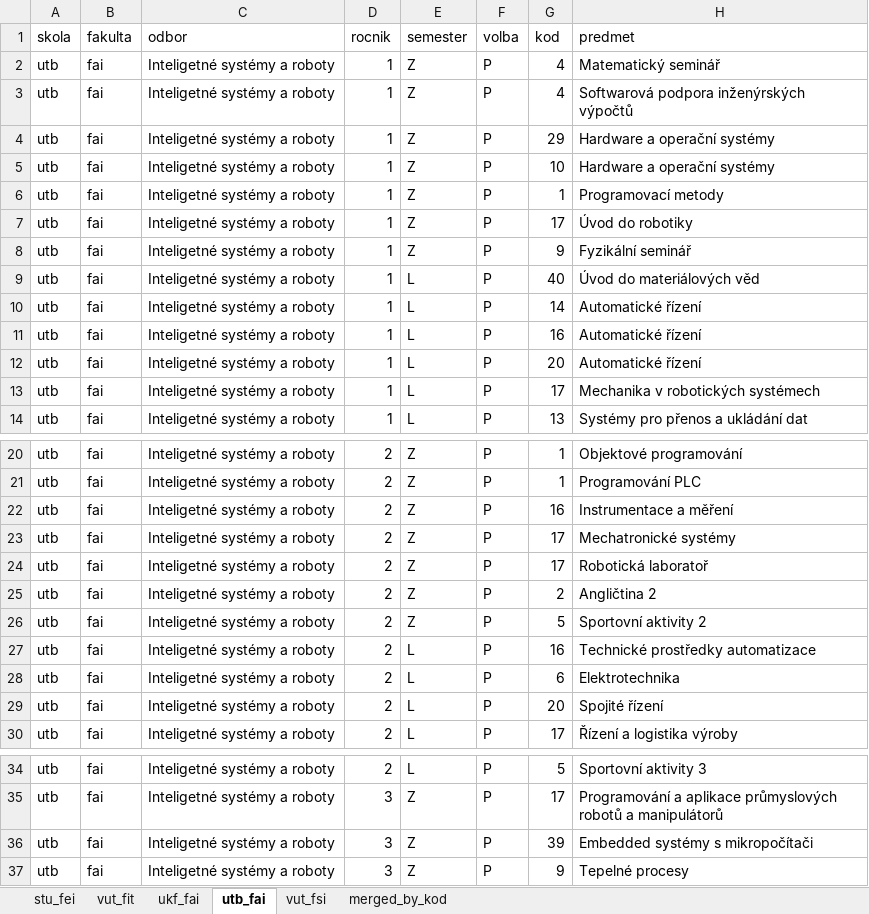
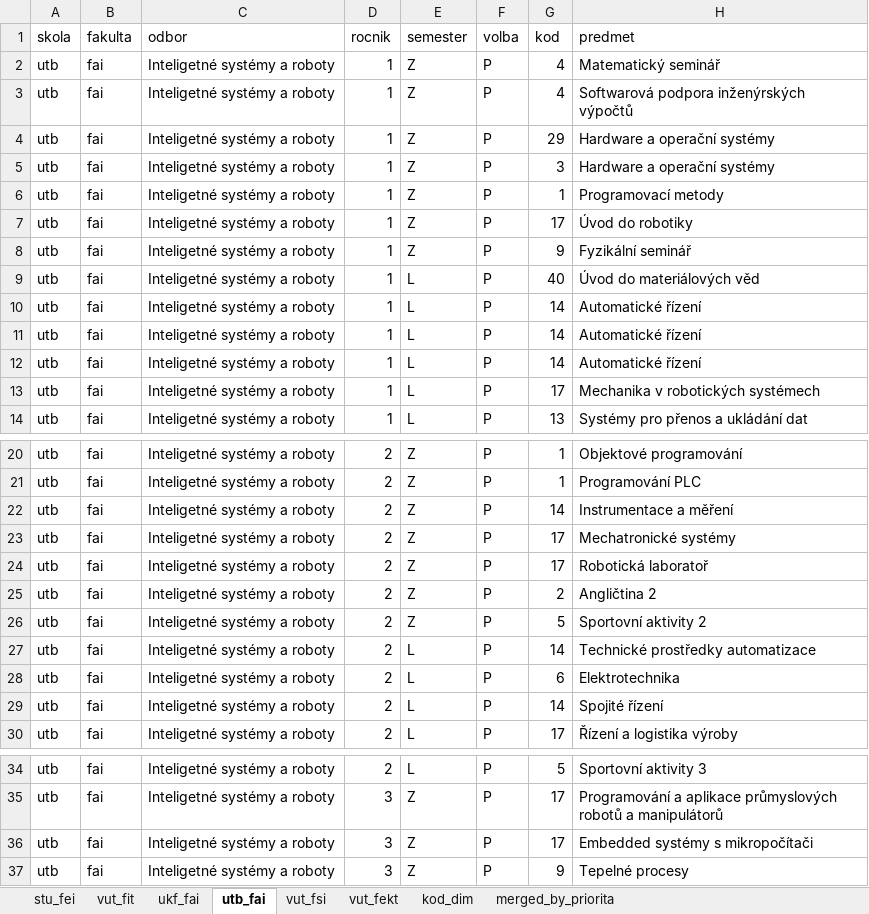
Before and after one commit to alfredsasko/universities, an Excel workbook: data/curriculums.xlsx, sheet utb_fai, drawn as a sheet; only a part is shown, gaps mark what is left out; values as stored, in another font and other column widths than the file's, no borders; table styles not drawn; the diff names each change by its address in the sheet, - before the commit and + after, or states it on an @@ line.

```diff
--- a/data/curriculums.xlsx (sheet utb_fai)
+++ b/data/curriculums.xlsx (sheet utb_fai)
-sheet tab: merged_by_kod
+sheet tab: vut_fekt
+sheet tab: kod_dim
+sheet tab: merged_by_priorita
-G5 (kod): 10
+G5 (kod): 3
-G11 (kod): 16
+G11 (kod): 14
-G12 (kod): 20
+G12 (kod): 14
-G22 (kod): 16
+G22 (kod): 14
-G27 (kod): 16
+G27 (kod): 14
-G29 (kod): 20
+G29 (kod): 14
-G36 (kod): 39
+G36 (kod): 17
```
Also changed, not shown: sheet vut_fit, sheet vut_fekt, sheet vut_fsi, sheet stu_fei, sheet ukf_fai, hidden cells, 1 other file.
